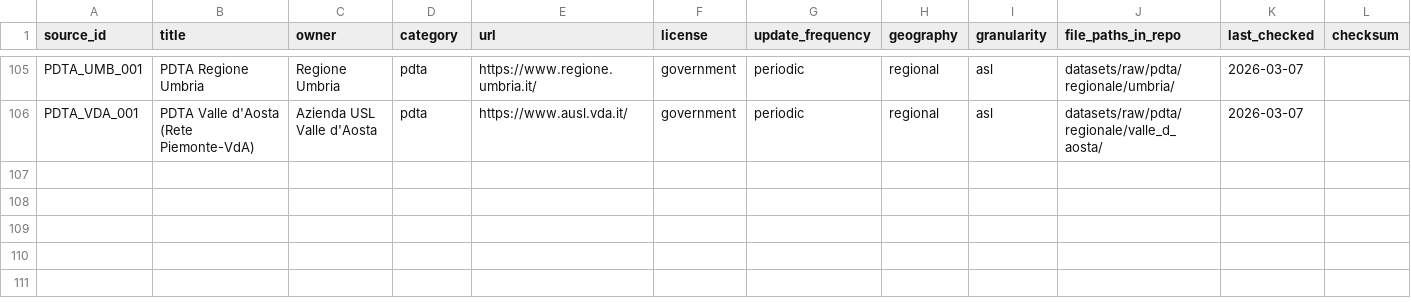
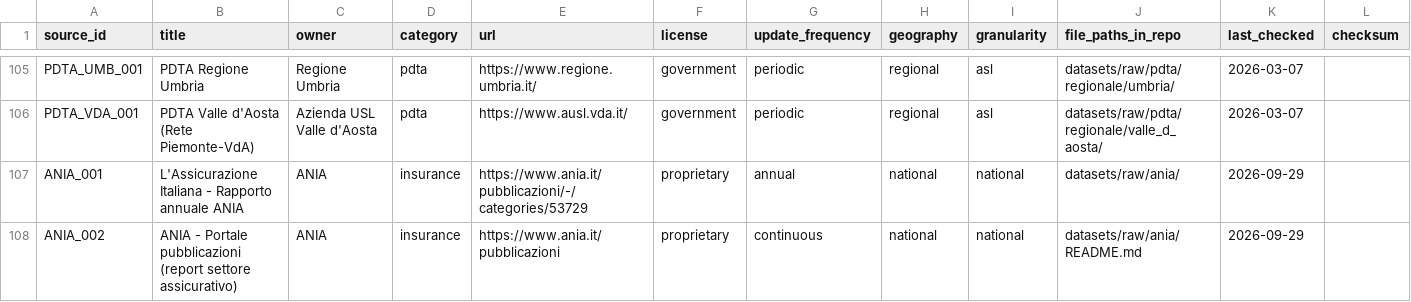
Before and after one commit to giumar11/info_MIB, a CSV file: sources_catalog.csv, drawn as a sheet; only a part is shown, gaps mark what is left out.

```diff
--- a/sources_catalog.csv
+++ b/sources_catalog.csv
@@ -106 +106,3 @@ PDTA_UMB_001,PDTA Regione Umbria,Regione Umbria,pdta,https://www.regione.umbria.
 PDTA_VDA_001,PDTA Valle d'Aosta (Rete Piemonte-VdA),Azienda USL Valle d'Aosta,pdta,https://www.ausl.vda.it/,government,periodic,regional,asl,datasets/raw/pdta/regionale/valle_d_aosta/,2026-03-07,
+ANIA_001,L'Assicurazione Italiana - Rapporto annuale ANIA,ANIA,insurance,https://www.ania.it/pubblicazioni/-/categories/53729,proprietary,annual,national,national,datasets/raw/ania/,2026-09-29,
+ANIA_002,ANIA - Portale pubblicazioni (report settore assicurativo),ANIA,insurance,https://www.ania.it/pubblicazioni,proprietary,continuous,national,national,datasets/raw/ania/README.md,2026-09-29,
```
Also changed, not shown: 8 other files.
